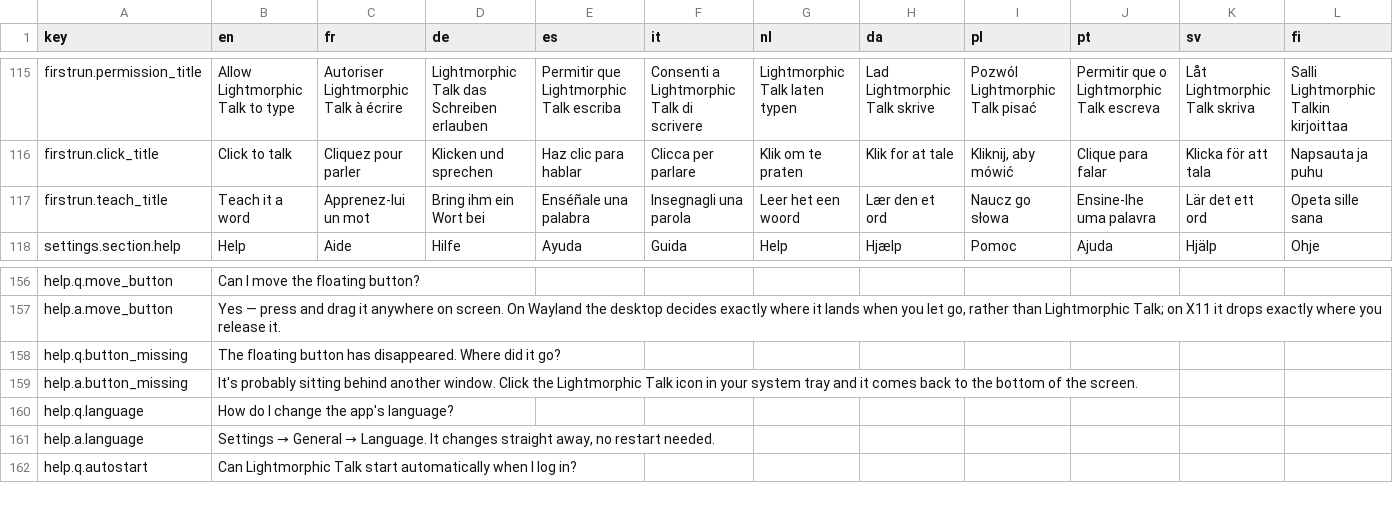
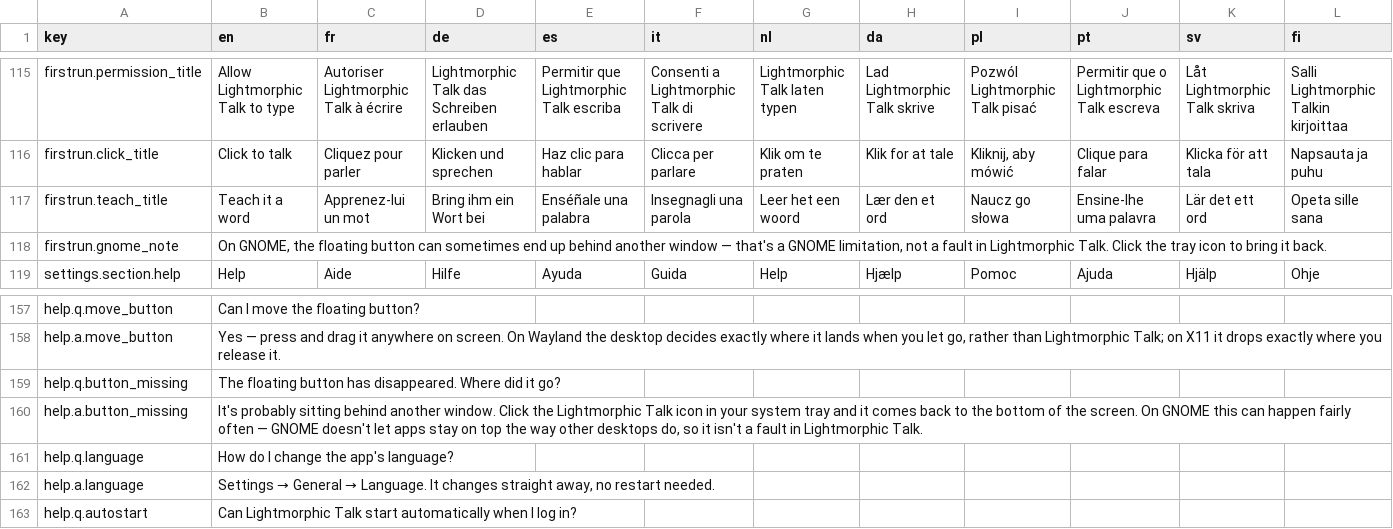
Before and after one commit to lightmorphic/talk, a CSV file: locales/translations.csv, drawn as a sheet; only a part is shown, gaps mark what is left out; addresses are those after the commit; rows hold the shown columns only; the diff names each change by its address in the sheet, - before the commit and + after, or states it on an @@ line.

Commit message:
Explain the GNOME stacking limitation on the site, first run, and Help
So people don't read the floating button sometimes going behind other
windows as a bug: it's a GNOME/Wayland compositor restriction, not
something Lightmorphic Talk does wrong. Added a note on first run
(GNOME + Wayland only), a new website FAQ entry, and expanded the
existing "button has disappeared" Help answer.

```diff
--- a/locales/translations.csv
+++ b/locales/translations.csv
+row 118: firstrun.gnome_note | On GNOME, the floating button can sometimes end up behind another window — that's a GNOME limitation, not a fault in Lightmorphic Talk. Click the tray icon to bring it back.
-B160 (en): …the screen.
+B160 (en): …the screen. On GNOME this can happen fairly often — GNOME doesn't let apps stay on top the way other desktops do, so it isn't a fault in Lightmorphic Talk.
```
Also changed, not shown: 2 other files.
